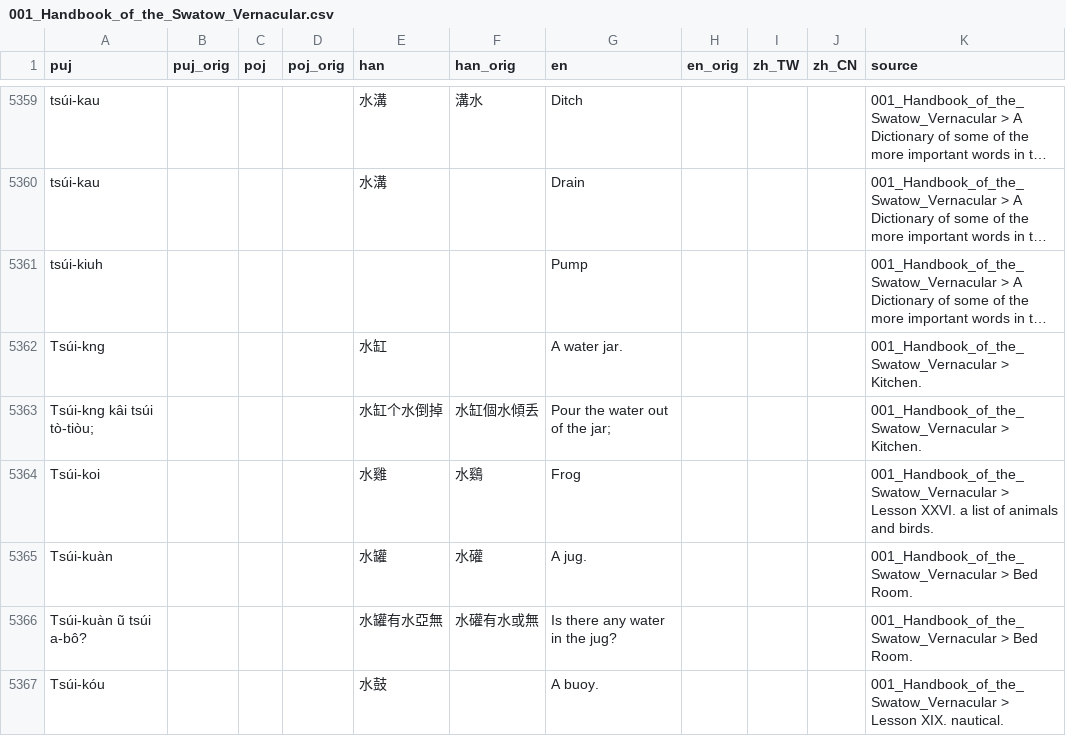
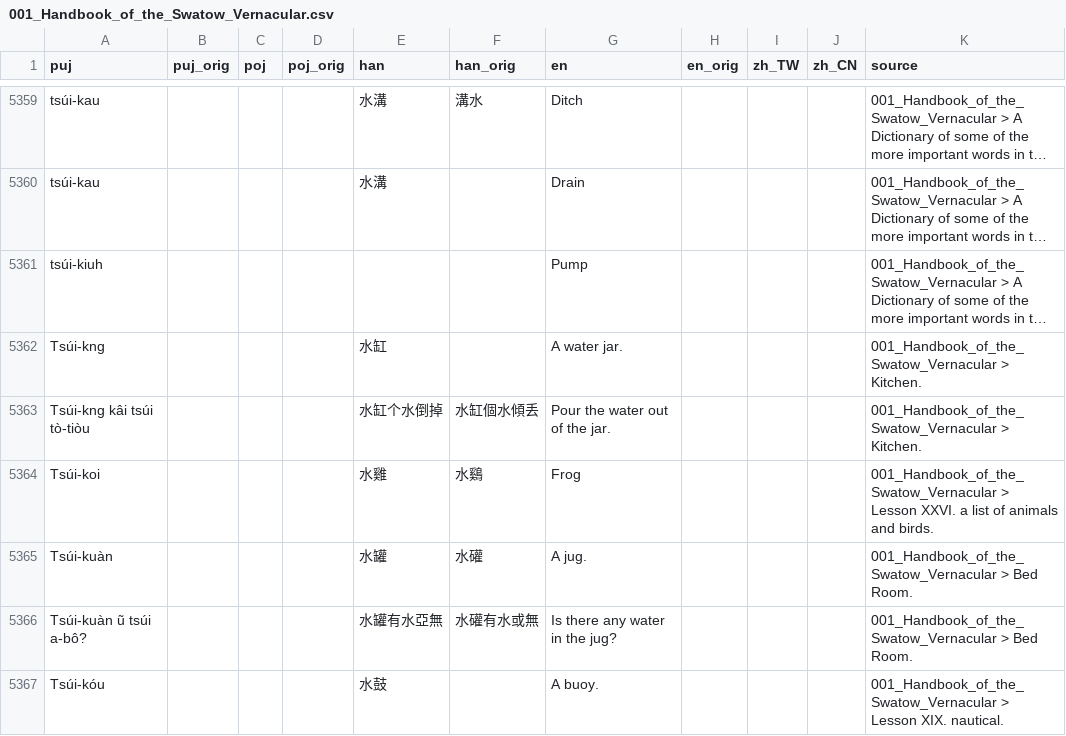
Before and after one commit to hokkien-writing/dataset, a CSV file: export/books/001_Handbook_of_the_Swatow_Vernacular.csv, drawn as a sheet; only a part is shown, gaps mark what is left out; long unchanged cells end in …; the diff names each change by its address in the sheet, - before the commit and + after, or states it on an @@ line.

```diff
--- a/export/books/001_Handbook_of_the_Swatow_Vernacular.csv
+++ b/export/books/001_Handbook_of_the_Swatow_Vernacular.csv
-A5363 (puj): Tsúi-kng kâi tsúi tò-tiòu;
+A5363 (puj): Tsúi-kng kâi tsúi tò-tiòu
-G5363 (en): Pour the water out of the jar;
+G5363 (en): Pour the water out of the jar.
```
Also changed, not shown: 7 other files.
